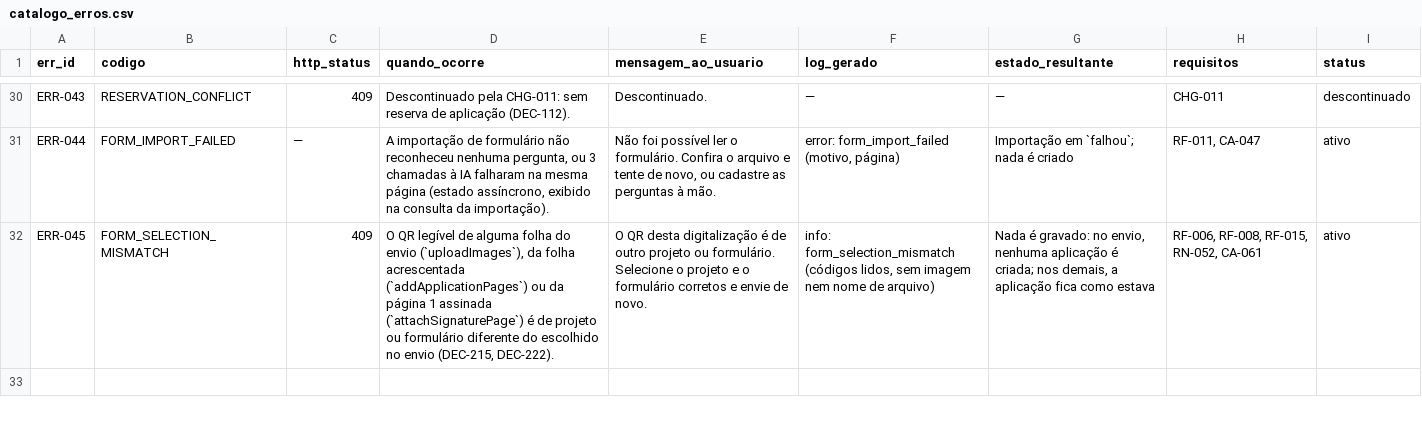
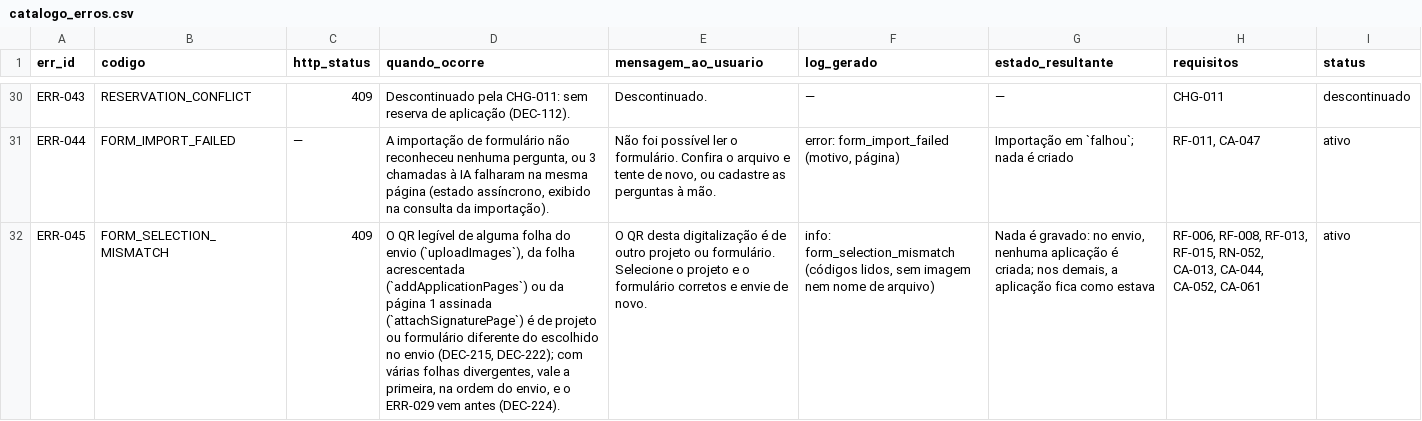
Before and after one commit to carlosyano/MinhaPesquisa, a CSV file: registros/catalogo_erros.csv, drawn as a sheet; only a part is shown, gaps mark what is left out; the diff names each change by its address in the sheet, - before the commit and + after, or states it on an @@ line.

```diff
--- a/registros/catalogo_erros.csv
+++ b/registros/catalogo_erros.csv
-D32 (quando_ocorre): …envio (DEC-215, DEC-222).
+D32 (quando_ocorre): …envio (DEC-215, DEC-222); com várias folhas divergentes, vale a primeira, na ordem do envio, e o ERR-029 vem antes (DEC-224).
-H32 (requisitos): RF-006, RF-008, RF-015, RN-052, CA-061
+H32 (requisitos): RF-006, RF-008, RF-013, RF-015, RN-052, CA-013, CA-044, CA-052, CA-061
```
Also changed, not shown: registros/controle_mudancas.csv, registros/dicionario_dados.csv, 9 other files.
